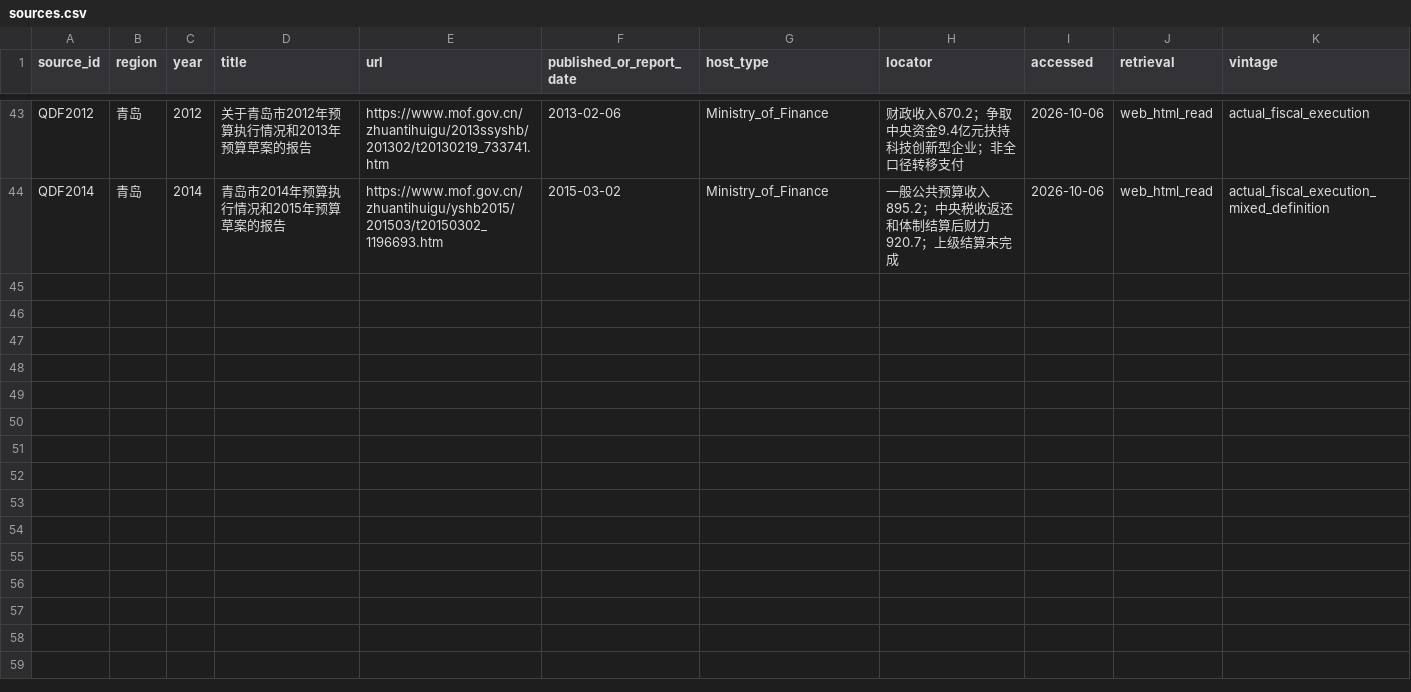
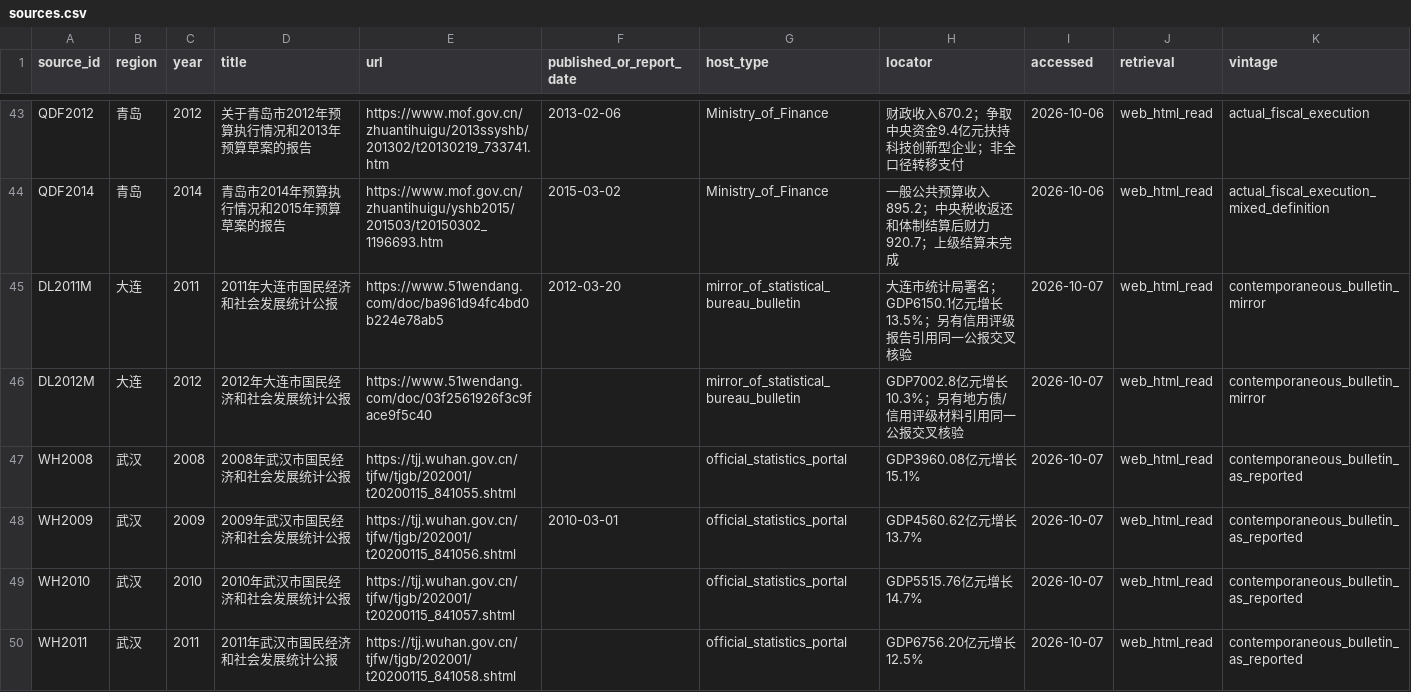
Before and after one commit to Zhangsfish/Dalian, a CSV file: research/bo2012/data/sources.csv, drawn as a sheet; only a part is shown, gaps mark what is left out; the diff covers the shown part only.

Commit message:
research S02B: add recovered Dalian and Wuhan official-growth sources

```diff
--- a/research/bo2012/data/sources.csv
+++ b/research/bo2012/data/sources.csv
@@ -44 +44,7 @@ QDF2012,青岛,2012,关于青岛市2012年预算执行情况和2013年预算草
 QDF2014,青岛,2014,青岛市2014年预算执行情况和2015年预算草案的报告,https://www.mof.gov.cn/zhuantihuigu/yshb2015/201503/t20150302_1196693.htm,2015-03-02,Ministry_of_Finance,一般公共预算收入895.2；中央税收返还和体制结算后财力920.7；上级结算未完成,2026-10-06,web_html_read,actual_fiscal_execution_mixed_definition
+DL2011M,大连,2011,2011年大连市国民经济和社会发展统计公报,https://www.51wendang.com/doc/ba961d94fc4bd0b224e78ab5,2012-03-20,mirror_of_statistical_bureau_bulletin,大连市统计局署名；GDP6150.1亿元增长13.5%；另有信用评级报告引用同一公报交叉核验,2026-10-07,web_html_read,contemporaneous_bulletin_mirror
+DL2012M,大连,2012,2012年大连市国民经济和社会发展统计公报,https://www.51wendang.com/doc/03f2561926f3c9face9f5c40,,mirror_of_statistical_bureau_bulletin,GDP7002.8亿元增长10.3%；另有地方债/信用评级材料引用同一公报交叉核验,2026-10-07,web_html_read,contemporaneous_bulletin_mirror
+WH2008,武汉,2008,2008年武汉市国民经济和社会发展统计公报,https://tjj.wuhan.gov.cn/tjfw/tjgb/202001/t20200115_841055.shtml,,official_statistics_portal,GDP3960.08亿元增长15.1%,2026-10-07,web_html_read,contemporaneous_bulletin_as_reported
+WH2009,武汉,2009,2009年武汉市国民经济和社会发展统计公报,https://tjj.wuhan.gov.cn/tjfw/tjgb/202001/t20200115_841056.shtml,2010-03-01,official_statistics_portal,GDP4560.62亿元增长13.7%,2026-10-07,web_html_read,contemporaneous_bulletin_as_reported
+WH2010,武汉,2010,2010年武汉市国民经济和社会发展统计公报,https://tjj.wuhan.gov.cn/tjfw/tjgb/202001/t20200115_841057.shtml,,official_statistics_portal,GDP5515.76亿元增长14.7%,2026-10-07,web_html_read,contemporaneous_bulletin_as_reported
+WH2011,武汉,2011,2011年武汉市国民经济和社会发展统计公报,https://tjj.wuhan.gov.cn/tjfw/tjgb/202001/t20200115_841058.shtml,,official_statistics_portal,GDP6756.20亿元增长12.5%,2026-10-07,web_html_read,contemporaneous_bulletin_as_reported
```
Also changed, not shown: 5 added rows elsewhere in this file.
